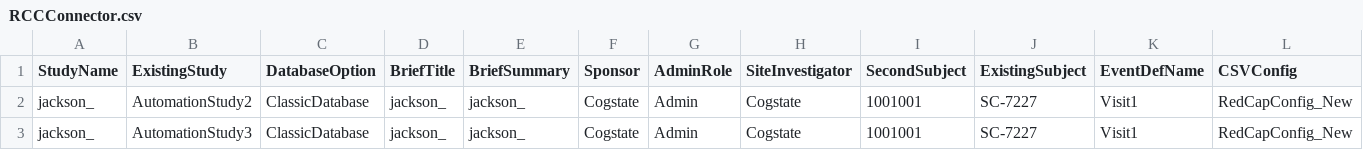
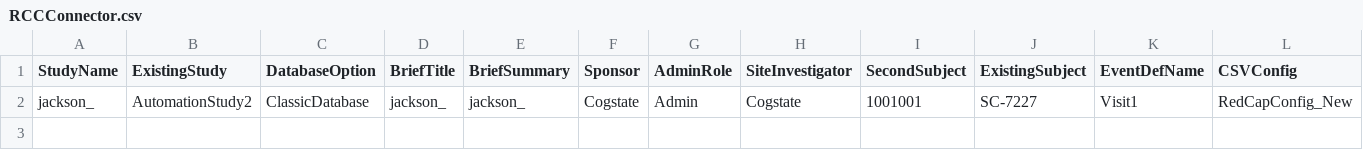
Before and after one commit to zchekir/dll, a CSV file: eSourcePlatform/eSourcePlatform/RCCConnector.csv, drawn as a sheet; only a part is shown; rows hold the shown columns only; the diff names each change by its address in the sheet, - before the commit and + after, or states it on an @@ line.

```diff
--- a/eSourcePlatform/eSourcePlatform/RCCConnector.csv
+++ b/eSourcePlatform/eSourcePlatform/RCCConnector.csv
-row 3: jackson_ | AutomationStudy3 | ClassicDatabase | jackson_ | jackson_ | Cogstate | Admin | Cogstate | 1001001 | SC-7227 | Visit1 | RedCapConfig_New
```
Also changed, not shown: eSourcePlatform/eSourcePlatform/TenantConnector.csv, 29 other files.
